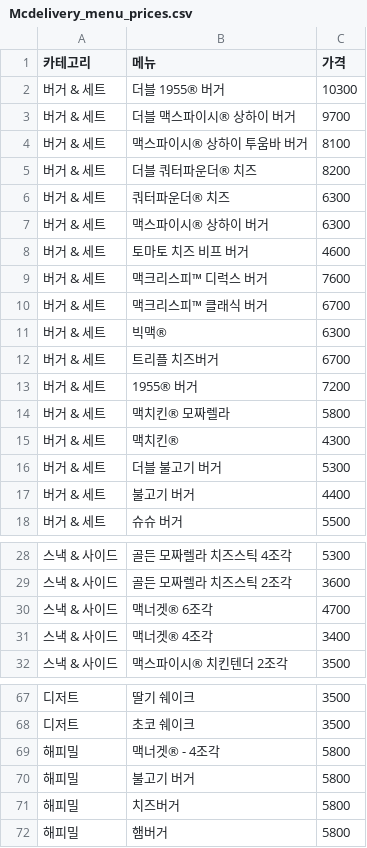
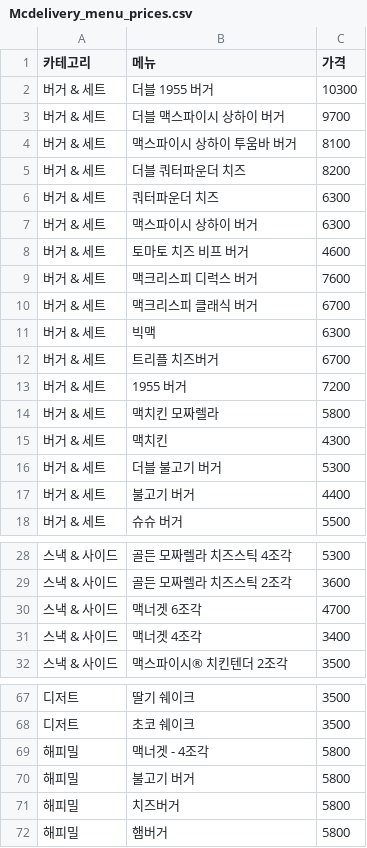
Before and after one commit to HamHowMany/main, a CSV file: code/price_scrap/output/Mcdelivery_menu_prices.csv, drawn as a sheet; only a part is shown, gaps mark what is left out.

```diff
--- a/code/price_scrap/output/Mcdelivery_menu_prices.csv
+++ b/code/price_scrap/output/Mcdelivery_menu_prices.csv
@@ -1,16 +1,16 @@
 카테고리,메뉴,가격
-버거 & 세트,더블 1955® 버거,10300
-버거 & 세트,더블 맥스파이시® 상하이 버거,9700
-버거 & 세트,맥스파이시® 상하이 투움바 버거,8100
-버거 & 세트,더블 쿼터파운더® 치즈,8200
-버거 & 세트,쿼터파운더® 치즈,6300
-버거 & 세트,맥스파이시® 상하이 버거,6300
+버거 & 세트,더블 1955 버거,10300
+버거 & 세트,더블 맥스파이시 상하이 버거,9700
+버거 & 세트,맥스파이시 상하이 투움바 버거,8100
+버거 & 세트,더블 쿼터파운더 치즈,8200
+버거 & 세트,쿼터파운더 치즈,6300
+버거 & 세트,맥스파이시 상하이 버거,6300
 버거 & 세트,토마토 치즈 비프 버거,4600
-버거 & 세트,맥크리스피™ 디럭스 버거,7600
-버거 & 세트,맥크리스피™ 클래식 버거,6700
-버거 & 세트,빅맥®,6300
+버거 & 세트,맥크리스피 디럭스 버거,7600
+버거 & 세트,맥크리스피 클래식 버거,6700
+버거 & 세트,빅맥,6300
 버거 & 세트,트리플 치즈버거,6700
-버거 & 세트,1955® 버거,7200
-버거 & 세트,맥치킨® 모짜렐라,5800
-버거 & 세트,맥치킨®,4300
+버거 & 세트,1955 버거,7200
+버거 & 세트,맥치킨 모짜렐라,5800
+버거 & 세트,맥치킨,4300
 버거 & 세트,더블 불고기 버거,5300
@@ -29,4 +29,4 @@
 스낵 & 사이드,골든 모짜렐라 치즈스틱 2조각,3600
-스낵 & 사이드,맥너겟® 6조각,4700
-스낵 & 사이드,맥너겟® 4조각,3400
+스낵 & 사이드,맥너겟 6조각,4700
+스낵 & 사이드,맥너겟 4조각,3400
 스낵 & 사이드,맥스파이시® 치킨텐더 2조각,3500
@@ -68,3 +68,3 @@
 디저트,초코 쉐이크,3500
-해피밀,맥너겟® - 4조각,5800
+해피밀,맥너겟 - 4조각,5800
 해피밀,불고기 버거,5800
```
Also changed, not shown: data/Mcdelivery_menu_prices_Kacl.csv, 5 other files.
